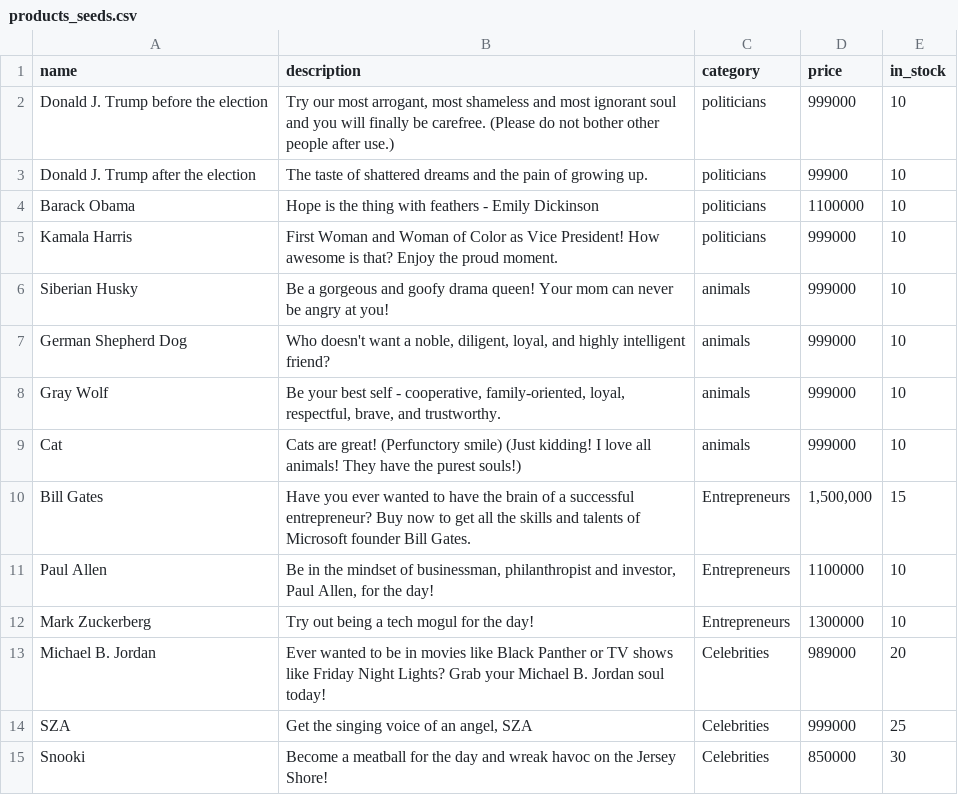
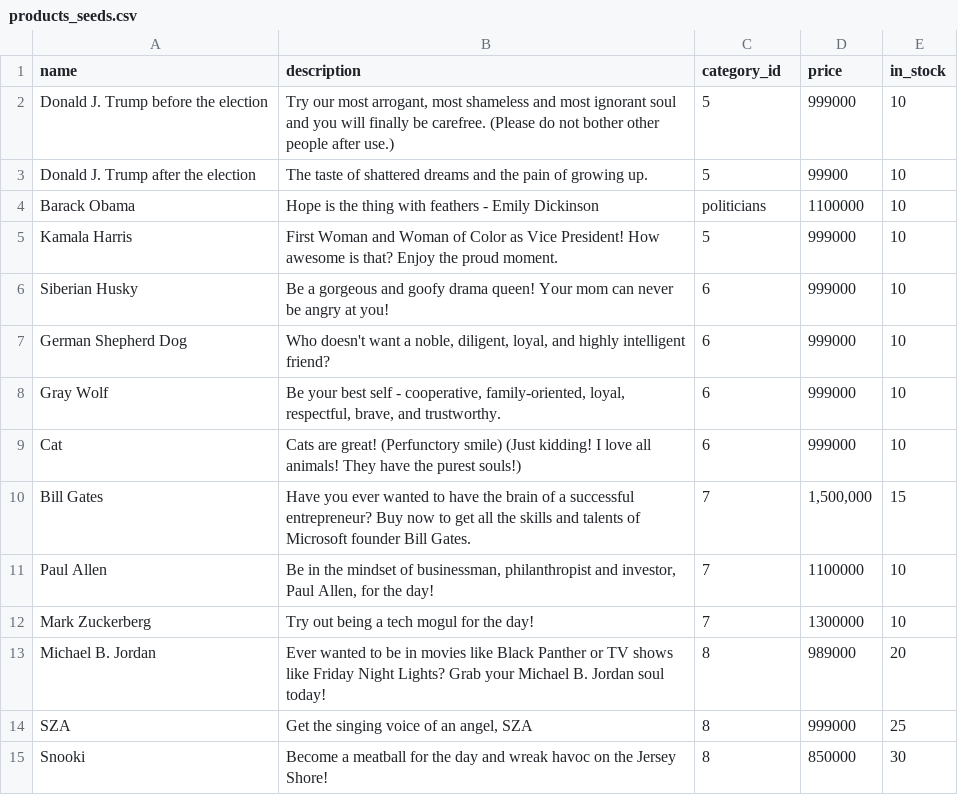
Before and after one commit to TaylorMililani/betsy, a CSV file: db/products_seeds.csv, drawn as a sheet.

Commit message:
added seeds file to connect product/category. edited product category links

```diff
--- a/db/products_seeds.csv
+++ b/db/products_seeds.csv
@@ -1,15 +1,15 @@
-name,description,category,price,in_stock
-Donald J. Trump before the election,"Try our most arrogant, most shameless and most ignorant soul and you will finally be carefree. (Please do not bother other people after use.)",politicians,999000,10
-Donald J. Trump after the election,"The taste of shattered dreams and the pain of growing up. ",politicians,99900,10
+name,description,category_id,price,in_stock
+Donald J. Trump before the election,"Try our most arrogant, most shameless and most ignorant soul and you will finally be carefree. (Please do not bother other people after use.)",5,999000,10
+Donald J. Trump after the election,"The taste of shattered dreams and the pain of growing up. ",5,99900,10
 Barack Obama ,"Hope is the thing with feathers - Emily Dickinson ",politicians,1100000,10
-Kamala Harris,"First Woman and Woman of Color as Vice President! How awesome is that? Enjoy the proud moment.",politicians,999000,10
-Siberian Husky,"Be a gorgeous and goofy drama queen! Your mom can never be angry at you!",animals,999000,10
-German Shepherd Dog,"Who doesn't want a noble, diligent, loyal, and highly intelligent friend?",animals,999000,10
-Gray Wolf,"Be your best self - cooperative, family-oriented, loyal, respectful, brave, and trustworthy.",animals,999000,10
-Cat,"Cats are great! (Perfunctory smile) (Just kidding! I love all animals! They have the purest souls!)",animals,999000,10
-Bill Gates,"Have you ever wanted to have the brain of a successful entrepreneur? Buy now to get all the skills and talents of Microsoft founder Bill Gates.",Entrepreneurs,"1,500,000",15
-Paul Allen,"Be in the mindset of businessman, philanthropist and investor, Paul Allen, for the day!",Entrepreneurs,1100000,10
-Mark Zuckerberg,"Try out being a tech mogul for the day!",Entrepreneurs,1300000,10
-Michael B. Jordan,"Ever wanted to be in movies like Black Panther or TV shows like Friday Night Lights? Grab your Michael B. Jordan soul today!",Celebrities,989000,20
-SZA,"Get the singing voice of an angel, SZA",Celebrities,999000,25
-Snooki,"Become a meatball for the day and wreak havoc on the Jersey Shore!",Celebrities,850000,30
+Kamala Harris,"First Woman and Woman of Color as Vice President! How awesome is that? Enjoy the proud moment.",5,999000,10
+Siberian Husky,"Be a gorgeous and goofy drama queen! Your mom can never be angry at you!",6,999000,10
+German Shepherd Dog,"Who doesn't want a noble, diligent, loyal, and highly intelligent friend?",6,999000,10
+Gray Wolf,"Be your best self - cooperative, family-oriented, loyal, respectful, brave, and trustworthy.",6,999000,10
+Cat,"Cats are great! (Perfunctory smile) (Just kidding! I love all animals! They have the purest souls!)",6,999000,10
+Bill Gates,"Have you ever wanted to have the brain of a successful entrepreneur? Buy now to get all the skills and talents of Microsoft founder Bill Gates.",7,"1,500,000",15
+Paul Allen,"Be in the mindset of businessman, philanthropist and investor, Paul Allen, for the day!",7,1100000,10
+Mark Zuckerberg,"Try out being a tech mogul for the day!",7,1300000,10
+Michael B. Jordan,"Ever wanted to be in movies like Black Panther or TV shows like Friday Night Lights? Grab your Michael B. Jordan soul today!",8,989000,20
+SZA,"Get the singing voice of an angel, SZA",8,999000,25
+Snooki,"Become a meatball for the day and wreak havoc on the Jersey Shore!",8,850000,30
```
Also changed, not shown: 3 other files.
